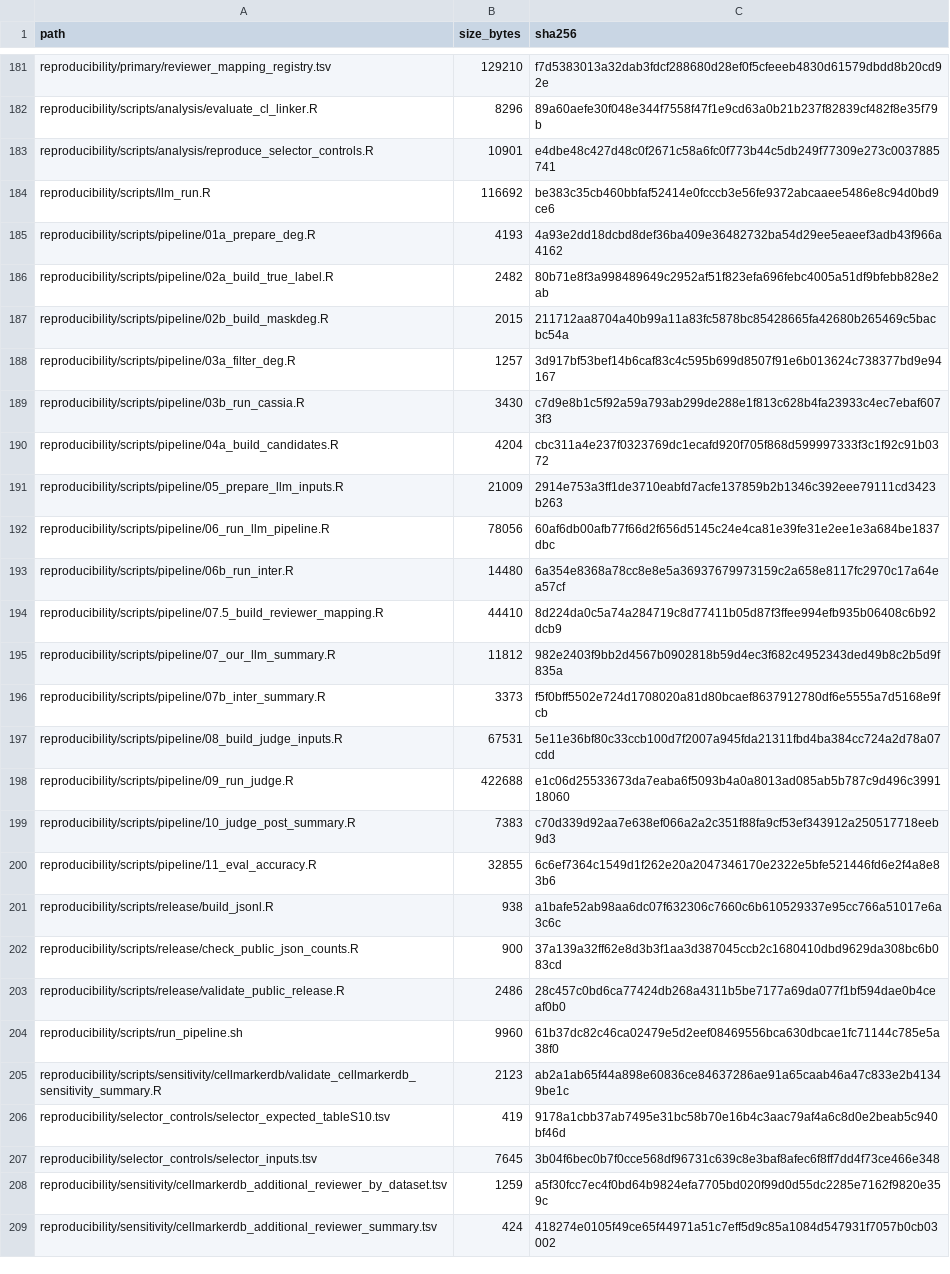
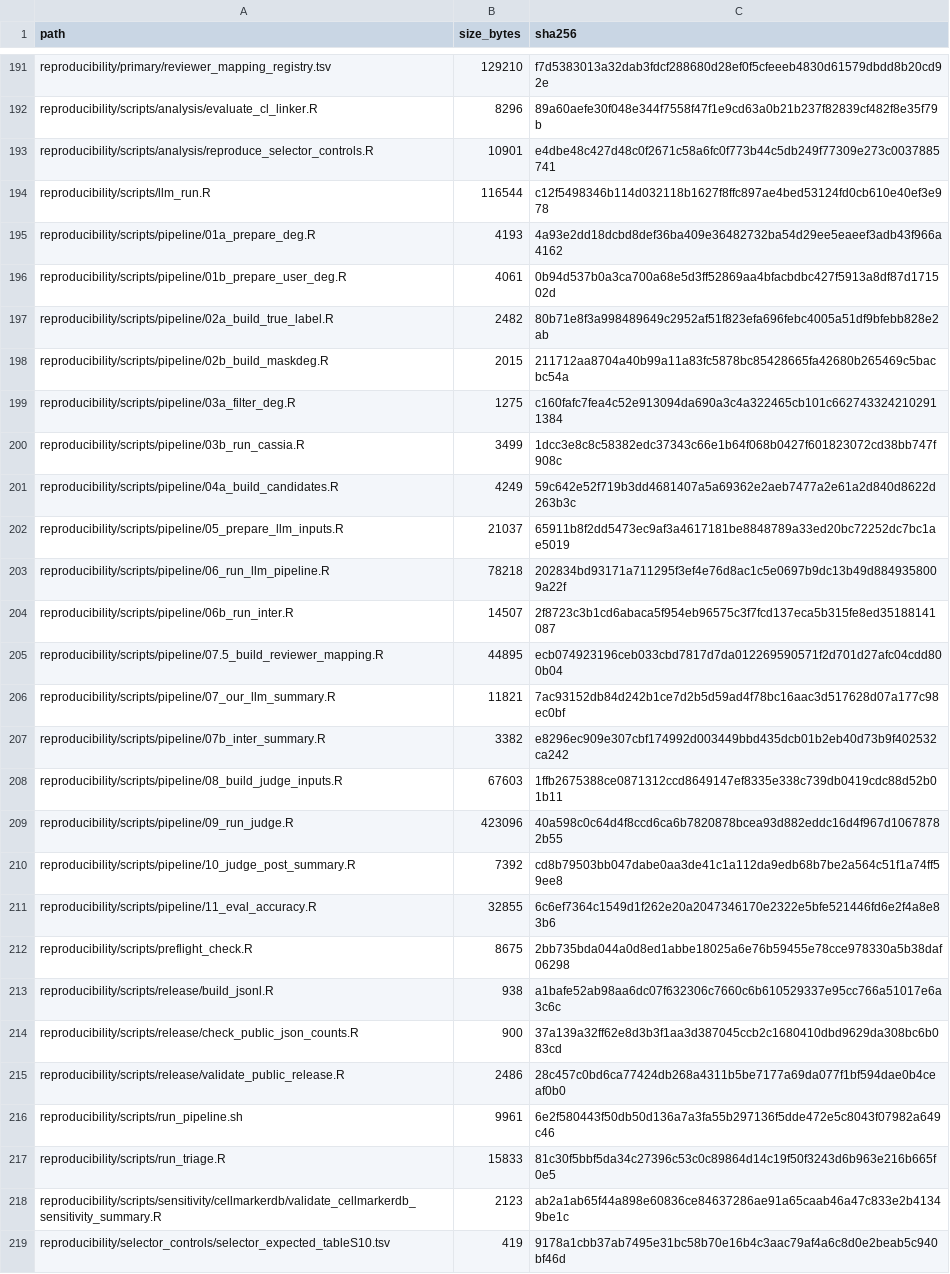
Before and after one commit to shaolab-UM/Triage, a TSV file: MANIFEST_SHA256.tsv, drawn as a sheet; only a part is shown, gaps mark what is left out; the shorter side is filled out with more unchanged rows; the diff covers the shown part only.

Commit message:
Enable end-to-end Triage workflow and example

```diff
--- a/MANIFEST_SHA256.tsv
+++ b/MANIFEST_SHA256.tsv
@@ -183,19 +193,21 @@ reproducibility/scripts/analysis/evaluate_cl_linker.R	8296	89a60aefe30f048e344f7
 reproducibility/scripts/analysis/reproduce_selector_controls.R	10901	e4dbe48c427d48c0f2671c58a6fc0f773b44c5db249f77309e273c0037885741
-reproducibility/scripts/llm_run.R	116692	be383c35cb460bbfaf52414e0fcccb3e56fe9372abcaaee5486e8c94d0bd9ce6
+reproducibility/scripts/llm_run.R	116544	c12f5498346b114d032118b1627f8ffc897ae4bed53124fd0cb610e40ef3e978
 reproducibility/scripts/pipeline/01a_prepare_deg.R	4193	4a93e2dd18dcbd8def36ba409e36482732ba54d29ee5eaeef3adb43f966a4162
+reproducibility/scripts/pipeline/01b_prepare_user_deg.R	4061	0b94d537b0a3ca700a68e5d3ff52869aa4bfacbdbc427f5913a8df87d171502d
 reproducibility/scripts/pipeline/02a_build_true_label.R	2482	80b71e8f3a998489649c2952af51f823efa696febc4005a51df9bfebb828e2ab
 reproducibility/scripts/pipeline/02b_build_maskdeg.R	2015	211712aa8704a40b99a11a83fc5878bc85428665fa42680b265469c5bacbc54a
-reproducibility/scripts/pipeline/03a_filter_deg.R	1257	3d917bf53bef14b6caf83c4c595b699d8507f91e6b013624c738377bd9e94167
-reproducibility/scripts/pipeline/03b_run_cassia.R	3430	c7d9e8b1c5f92a59a793ab299de288e1f813c628b4fa23933c4ec7ebaf6073f3
-reproducibility/scripts/pipeline/04a_build_candidates.R	4204	cbc311a4e237f0323769dc1ecafd920f705f868d599997333f3c1f92c91b0372
-reproducibility/scripts/pipeline/05_prepare_llm_inputs.R	21009	2914e753a3ff1de3710eabfd7acfe137859b2b1346c392eee79111cd3423b263
-reproducibility/scripts/pipeline/06_run_llm_pipeline.R	78056	60af6db00afb77f66d2f656d5145c24e4ca81e39fe31e2ee1e3a684be1837dbc
-reproducibility/scripts/pipeline/06b_run_inter.R	14480	6a354e8368a78cc8e8e5a36937679973159c2a658e8117fc2970c17a64ea57cf
-reproducibility/scripts/pipeline/07.5_build_reviewer_mapping.R	44410	8d224da0c5a74a284719c8d77411b05d87f3ffee994efb935b06408c6b92dcb9
-reproducibility/scripts/pipeline/07_our_llm_summary.R	11812	982e2403f9bb2d4567b0902818b59d4ec3f682c4952343ded49b8c2b5d9f835a
-reproducibility/scripts/pipeline/07b_inter_summary.R	3373	f5f0bff5502e724d1708020a81d80bcaef8637912780df6e5555a7d5168e9fcb
-reproducibility/scripts/pipeline/08_build_judge_inputs.R	67531	5e11e36bf80c33ccb100d7f2007a945fda21311fbd4ba384cc724a2d78a07cdd
-reproducibility/scripts/pipeline/09_run_judge.R	422688	e1c06d25533673da7eaba6f5093b4a0a8013ad085ab5b787c9d496c399118060
-reproducibility/scripts/pipeline/10_judge_post_summary.R	7383	c70d339d92aa7e638ef066a2a2c351f88fa9cf53ef343912a250517718eeb9d3
+reproducibility/scripts/pipeline/03a_filter_deg.R	1275	c160fafc7fea4c52e913094da690a3c4a322465cb101c6627433242102911384
+reproducibility/scripts/pipeline/03b_run_cassia.R	3499	1dcc3e8c8c58382edc37343c66e1b64f068b0427f601823072cd38bb747f908c
+reproducibility/scripts/pipeline/04a_build_candidates.R	4249	59c642e52f719b3dd4681407a5a69362e2aeb7477a2e61a2d840d8622d263b3c
+reproducibility/scripts/pipeline/05_prepare_llm_inputs.R	21037	65911b8f2dd5473ec9af3a4617181be8848789a33ed20bc72252dc7bc1ae5019
+reproducibility/scripts/pipeline/06_run_llm_pipeline.R	78218	202834bd93171a711295f3ef4e76d8ac1c5e0697b9dc13b49d8849358009a22f
+reproducibility/scripts/pipeline/06b_run_inter.R	14507	2f8723c3b1cd6abaca5f954eb96575c3f7fcd137eca5b315fe8ed35188141087
+reproducibility/scripts/pipeline/07.5_build_reviewer_mapping.R	44895	ecb074923196ceb033cbd7817d7da012269590571f2d701d27afc04cdd800b04
+reproducibility/scripts/pipeline/07_our_llm_summary.R	11821	7ac93152db84d242b1ce7d2b5d59ad4f78bc16aac3d517628d07a177c98ec0bf
+reproducibility/scripts/pipeline/07b_inter_summary.R	3382	e8296ec909e307cbf174992d003449bbd435dcb01b2eb40d73b9f402532ca242
+reproducibility/scripts/pipeline/08_build_judge_inputs.R	67603	1ffb2675388ce0871312ccd8649147ef8335e338c739db0419cdc88d52b01b11
+reproducibility/scripts/pipeline/09_run_judge.R	423096	40a598c0c64d4f8ccd6ca6b7820878bcea93d882eddc16d4f967d10678782b55
+reproducibility/scripts/pipeline/10_judge_post_summary.R	7392	cd8b79503bb047dabe0aa3de41c1a112da9edb68b7be2a564c51f1a74ff59ee8
 reproducibility/scripts/pipeline/11_eval_accuracy.R	32855	6c6ef7364c1549d1f262e20a2047346170e2322e5bfe521446fd6e2f4a8e83b6
+reproducibility/scripts/preflight_check.R	8675	2bb735bda044a0d8ed1abbe18025a6e76b59455e78cce978330a5b38daf06298
 reproducibility/scripts/release/build_jsonl.R	938	a1bafe52ab98aa6dc07f632306c7660c6b610529337e95cc766a51017e6a3c6c
@@ -203,3 +215,4 @@ reproducibility/scripts/release/check_public_json_counts.R	900	37a139a32ff62e8d3
 reproducibility/scripts/release/validate_public_release.R	2486	28c457c0bd6ca77424db268a4311b5be7177a69da077f1bf594dae0b4ceaf0b0
-reproducibility/scripts/run_pipeline.sh	9960	61b37dc82c46ca02479e5d2eef08469556bca630dbcae1fc71144c785e5a38f0
+reproducibility/scripts/run_pipeline.sh	9961	6e2f580443f50db50d136a7a3fa55b297136f5dde472e5c8043f07982a649c46
+reproducibility/scripts/run_triage.R	15833	81c30f5bbf5da34c27396c53c0c89864d14c19f50f3243d6b963e216b665f0e5
 reproducibility/scripts/sensitivity/cellmarkerdb/validate_cellmarkerdb_sensitivity_summary.R	2123	ab2a1ab65f44a898e60836ce84637286ae91a65caab46a47c833e2b41349be1c
```
Also changed, not shown: 14 added rows and 10 edited cells elsewhere in this file, 36 other files.
